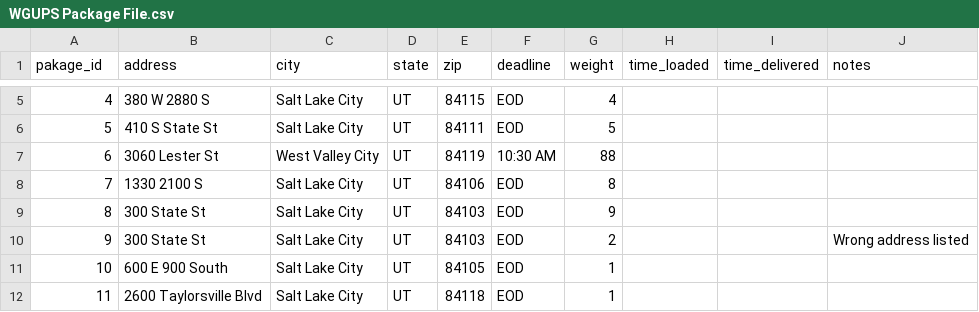
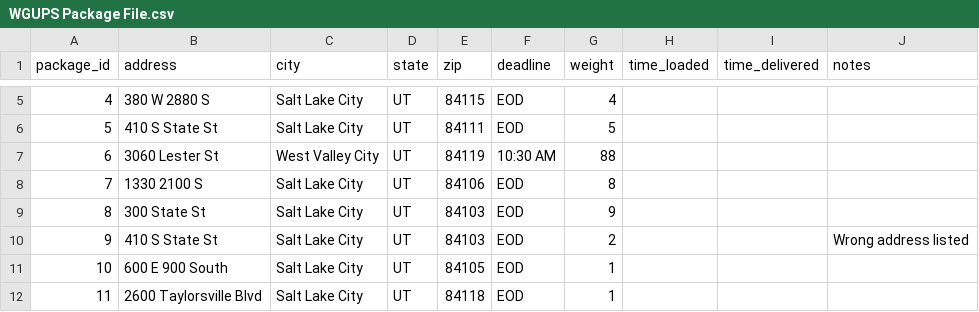
Before and after one commit to ReneMSdev/DSA2_project, a CSV file: data/csv_files/WGUPS Package File.csv, drawn as a sheet; only a part is shown, gaps mark what is left out; the diff names each change by its address in the sheet, - before the commit and + after, or states it on an @@ line.

```diff
--- a/data/csv_files/WGUPS Package File.csv
+++ b/data/csv_files/WGUPS Package File.csv
-A1: pakage_id
+A1: package_id
-B10 (address): 300 State St
+B10 (address): 410 S State St
```
Also changed, not shown: data/csv_files/WGUPS Distance Table.csv, 5 other files.
